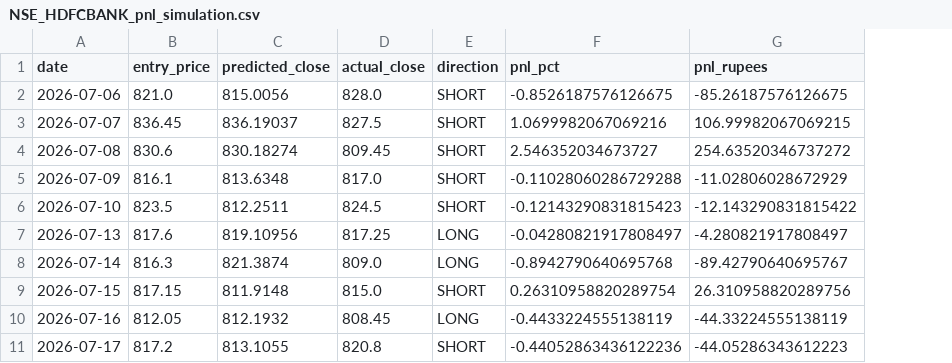
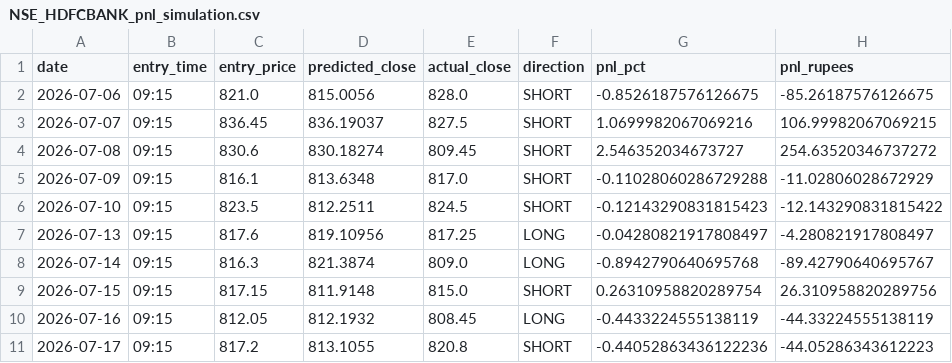
Before and after one commit to projectdevlopmentphase-a11y/Kron, a CSV file: data/NSE_HDFCBANK_pnl_simulation.csv, drawn as a sheet; only a part is shown; the diff names each change by its address in the sheet, - before the commit and + after, or states it on an @@ line.

```diff
--- a/data/NSE_HDFCBANK_pnl_simulation.csv
+++ b/data/NSE_HDFCBANK_pnl_simulation.csv
+column B (entry_time), rows 2-11: all 09:15
```
Also changed, not shown: 10 other files.
